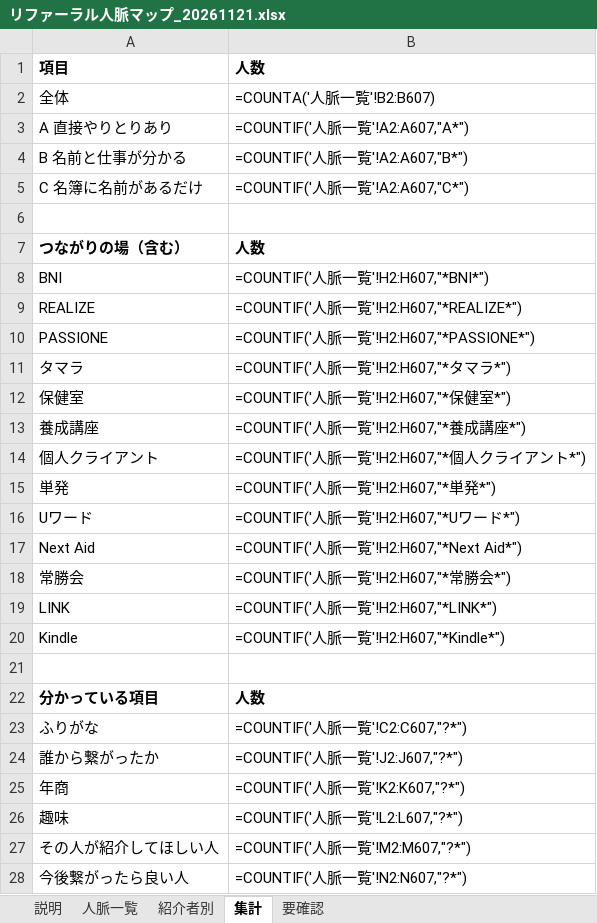
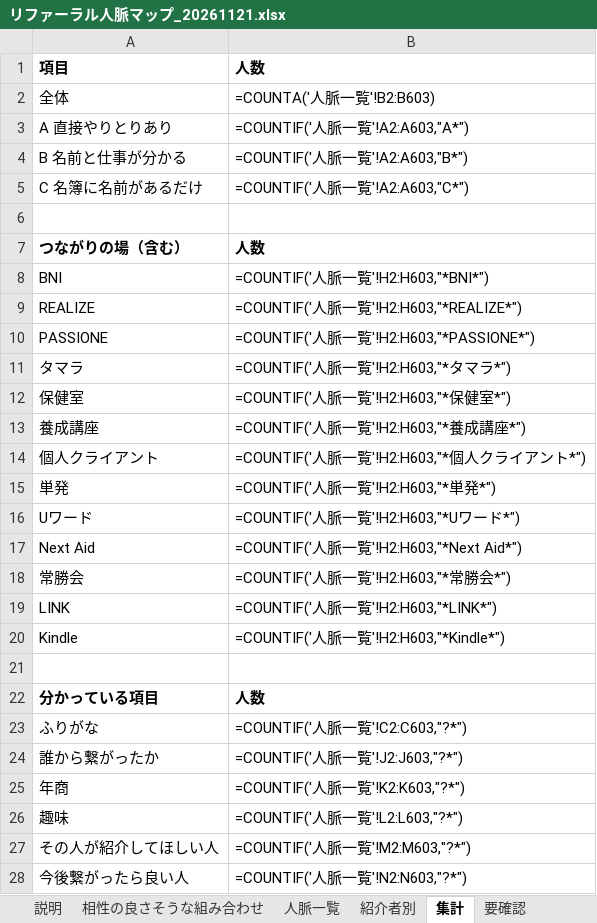
Before and after one commit to y-takahashi-cmd/MyBrain, an Excel workbook: 20_Projects/BNI_REALIZE/リファーラル人脈マップ_20261121.xlsx, sheet 集計, drawn as a sheet; values as stored, in another font and other column widths than the file's, no borders; formulas without a stored value are shown as written; the diff names each change by its address in the sheet, - before the commit and + after, or states it on an @@ line.

```diff
--- a/20_Projects/BNI_REALIZE/リファーラル人脈マップ_20261121.xlsx (sheet 集計)
+++ b/20_Projects/BNI_REALIZE/リファーラル人脈マップ_20261121.xlsx (sheet 集計)
+sheet tab: 相性の良さそうな組み合わせ
-B2: =COUNTA('人脈一覧'!B2:B607)
+B2: =COUNTA('人脈一覧'!B2:B603)
-B3: =COUNTIF('人脈一覧'!A2:A607,"A*")
+B3: =COUNTIF('人脈一覧'!A2:A603,"A*")
-B4: =COUNTIF('人脈一覧'!A2:A607,"B*")
+B4: =COUNTIF('人脈一覧'!A2:A603,"B*")
-B5: =COUNTIF('人脈一覧'!A2:A607,"C*")
+B5: =COUNTIF('人脈一覧'!A2:A603,"C*")
-B8: =COUNTIF('人脈一覧'!H2:H607,"*BNI*")
+B8: =COUNTIF('人脈一覧'!H2:H603,"*BNI*")
-B9: =COUNTIF('人脈一覧'!H2:H607,"*REALIZE*")
+B9: =COUNTIF('人脈一覧'!H2:H603,"*REALIZE*")
-B10: =COUNTIF('人脈一覧'!H2:H607,"*PASSIONE*")
+B10: =COUNTIF('人脈一覧'!H2:H603,"*PASSIONE*")
-B11: =COUNTIF('人脈一覧'!H2:H607,"*タマラ*")
+B11: =COUNTIF('人脈一覧'!H2:H603,"*タマラ*")
-B12: =COUNTIF('人脈一覧'!H2:H607,"*保健室*")
+B12: =COUNTIF('人脈一覧'!H2:H603,"*保健室*")
-B13: =COUNTIF('人脈一覧'!H2:H607,"*養成講座*")
+B13: =COUNTIF('人脈一覧'!H2:H603,"*養成講座*")
-B14: =COUNTIF('人脈一覧'!H2:H607,"*個人クライアント*")
+B14: =COUNTIF('人脈一覧'!H2:H603,"*個人クライアント*")
-B15: =COUNTIF('人脈一覧'!H2:H607,"*単発*")
+B15: =COUNTIF('人脈一覧'!H2:H603,"*単発*")
-B16: =COUNTIF('人脈一覧'!H2:H607,"*Uワード*")
+B16: =COUNTIF('人脈一覧'!H2:H603,"*Uワード*")
-B17: =COUNTIF('人脈一覧'!H2:H607,"*Next Aid*")
+B17: =COUNTIF('人脈一覧'!H2:H603,"*Next Aid*")
-B18: =COUNTIF('人脈一覧'!H2:H607,"*常勝会*")
+B18: =COUNTIF('人脈一覧'!H2:H603,"*常勝会*")
-B19: =COUNTIF('人脈一覧'!H2:H607,"*LINK*")
+B19: =COUNTIF('人脈一覧'!H2:H603,"*LINK*")
-B20: =COUNTIF('人脈一覧'!H2:H607,"*Kindle*")
+B20: =COUNTIF('人脈一覧'!H2:H603,"*Kindle*")
-B23: =COUNTIF('人脈一覧'!C2:C607,"?*")
+B23: =COUNTIF('人脈一覧'!C2:C603,"?*")
-B24: =COUNTIF('人脈一覧'!J2:J607,"?*")
+B24: =COUNTIF('人脈一覧'!J2:J603,"?*")
-B25: =COUNTIF('人脈一覧'!K2:K607,"?*")
+B25: =COUNTIF('人脈一覧'!K2:K603,"?*")
-B26: =COUNTIF('人脈一覧'!L2:L607,"?*")
+B26: =COUNTIF('人脈一覧'!L2:L603,"?*")
-B27: =COUNTIF('人脈一覧'!M2:M607,"?*")
+B27: =COUNTIF('人脈一覧'!M2:M603,"?*")
-B28: =COUNTIF('人脈一覧'!N2:N607,"?*")
+B28: =COUNTIF('人脈一覧'!N2:N603,"?*")
```
Also changed, not shown: sheet 人脈一覧, sheet 要確認, 3 other files.
